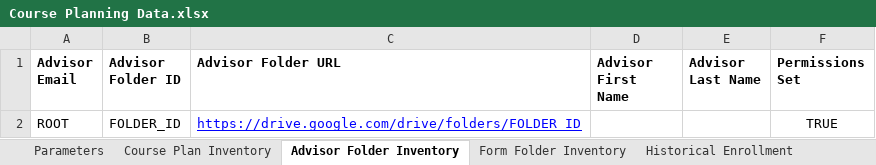
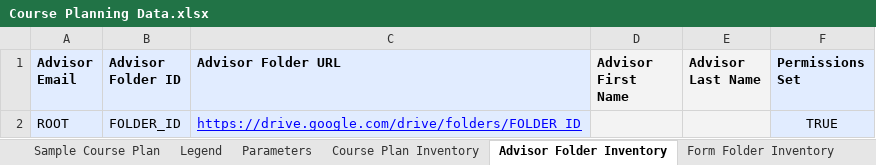
Before and after one commit to groton-school/course-planning-tool, an Excel workbook: schema/sheets/Course Planning Data.xlsx, sheet Advisor Folder Inventory, drawn as a sheet; values as stored, in another font and other column widths than the file's, no borders; charts and pictures not drawn; the diff names each change by its address in the sheet, - before the commit and + after, or states it on an @@ line.

```diff
--- a/schema/sheets/Course Planning Data.xlsx (sheet Advisor Folder Inventory)
+++ b/schema/sheets/Course Planning Data.xlsx (sheet Advisor Folder Inventory)
+sheet tab: Legend
-A1:C2 fill: none
+A1:C2 fill: #E1ECFF
-D1:E2 fill: none
+D1:E2 fill: #F3F3F3
-F1:F2 fill: none
+F1:F2 fill: #E1ECFF
```
Also changed, not shown: sheet Historical Enrollment, sheet Courses by Department, sheet Course List, sheet Course Plan Inventory, sheet Advisor List, sheet Parameters, 2 more sheets, other sheet tabs, formulas that keep their value, charts or pictures, 1 other file.
